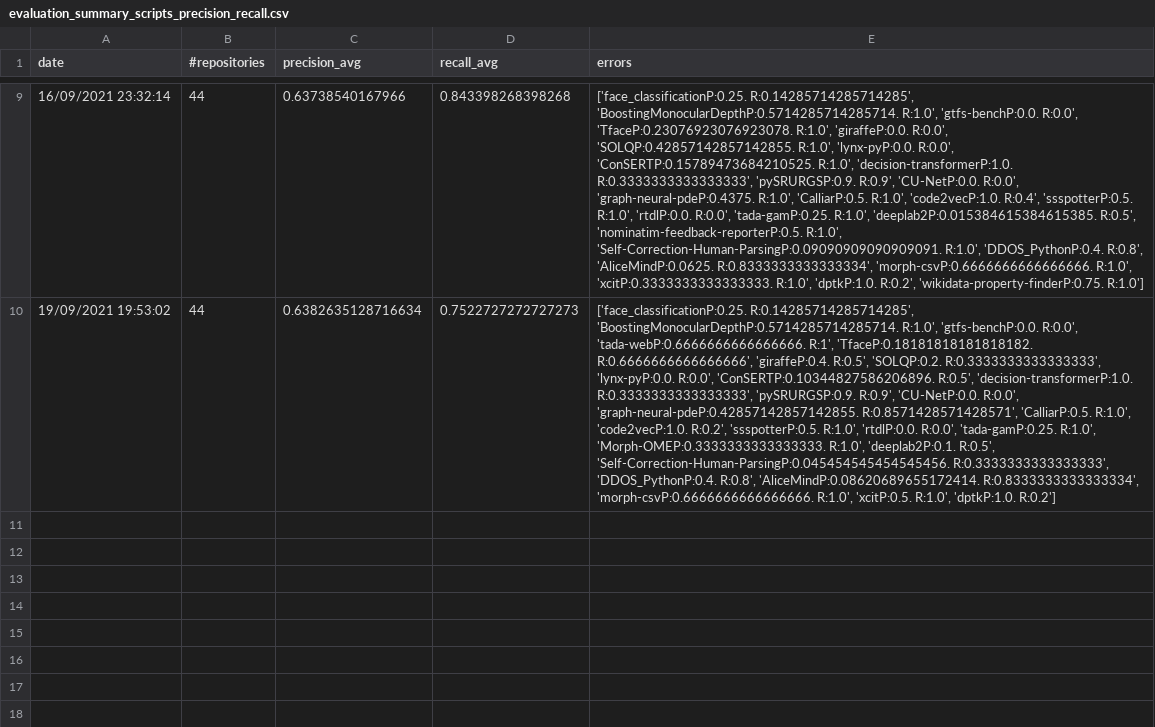
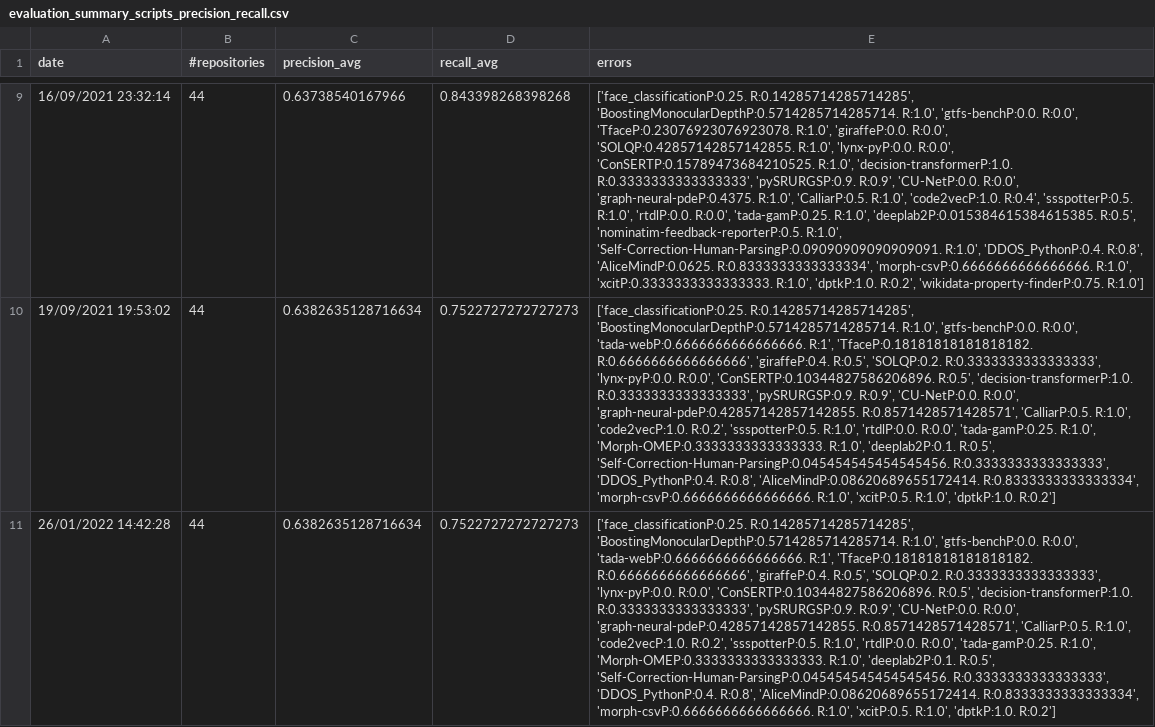
Before and after one commit to SoftwareUnderstanding/inspect4py, a CSV file: evaluation/software_type/evaluation_summary_scripts_precision_recall.csv, drawn as a sheet; only a part is shown, gaps mark what is left out; the diff names each change by its address in the sheet, - before the commit and + after, or states it on an @@ line.

```diff
--- a/evaluation/software_type/evaluation_summary_scripts_precision_recall.csv
+++ b/evaluation/software_type/evaluation_summary_scripts_precision_recall.csv
+row 11: 26/01/2022 14:42:28 | 44 | 0.6382635128716634 | 0.7522727272727273 | ['face_classificationP:0.25. R:0.14285714285714285', 'BoostingMonocularDepthP:0.5714285714285714. R:1.0', 'gtfs-benchP:0.0. R:0.0', 'tada-webP:0.6666666666666666. R:1', 'TfaceP:0.18181818181818182. R:0.6666666666666666', 'giraffeP:0.4. R:0.5', 'SOLQP:0.2. R:0.3333333333333333', 'lynx-pyP:0.0. R:0.0', 'ConSERTP:0.10344827586206896. R:0.5', 'decision-transformerP:1.0. R:0.3333333333333333', 'pySRURGSP:0.9. R:0.9', 'CU-NetP:0.0. R:0.0', 'graph-neural-pdeP:0.42857142857142855. R:0.8571428571428571', 'CalliarP:0.5. R:1.0', 'code2vecP:1.0. R:0.2', 'ssspotterP:0.5. R:1.0', 'rtdlP:0.0. R:0.0', 'tada-gamP:0.25. R:1.0', 'Morph-OMEP:0.3333333333333333. R:1.0', 'deeplab2P:0.1. R:0.5', 'Self-Correction-Human-ParsingP:0.045454545454545456. R:0.3333333333333333', 'DDOS_PythonP:0.4. R:0.8', 'AliceMindP:0.08620689655172414. R:0.8333333333333334', 'morph-csvP:0.6666666666666666. R:1.0', 'xcitP:0.5. R:1.0', 'dptkP:1.0. R:0.2']
```
Also changed, not shown: evaluation/software_type/evaluation_summary.csv, evaluation/software_type/evaluation_summary_scripts_ndcg.csv, 4 other files.
